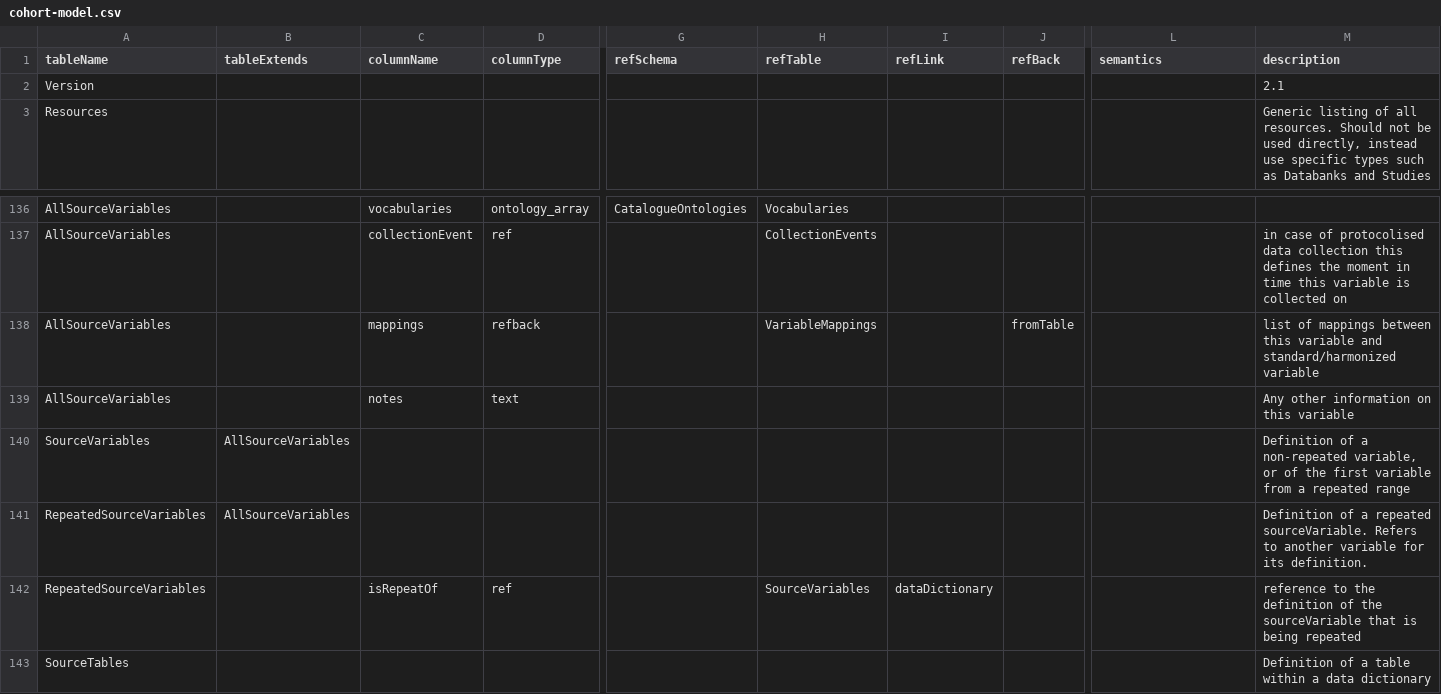
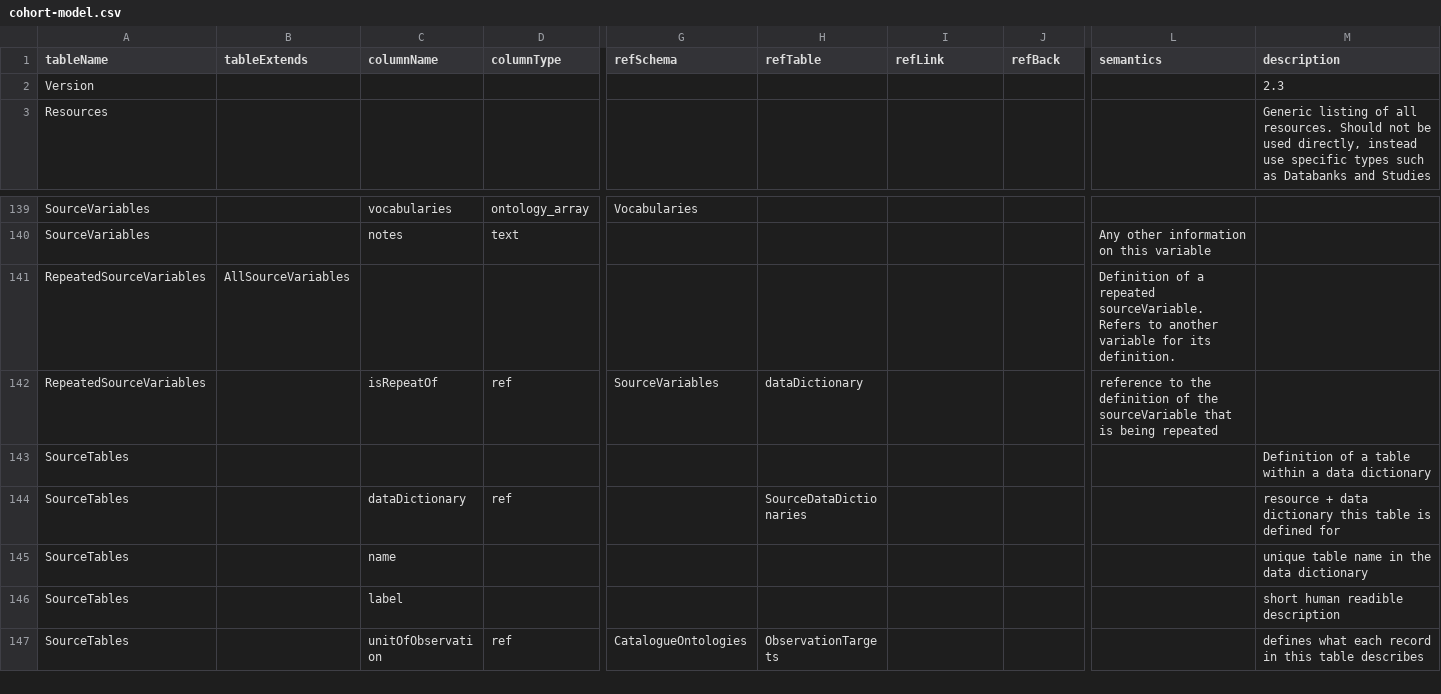
Before and after one commit to molgenis/molgenis-py-cohorts-etl, a CSV file: datamodels/cohort-model.csv, drawn as a sheet; only a part is shown, gaps mark what is left out; the shorter side is filled out with more unchanged rows; removed rows and columns are numbered as before the commit, all else as after; rows hold the shown columns only; the diff covers the shown part only; the diff names each change by its address in the sheet, - before the commit and + after, or states it on an @@ line.

```diff
--- a/datamodels/cohort-model.csv
+++ b/datamodels/cohort-model.csv
-M2 (description): 2.1
+M2 (description): 2.3
-A139 (tableName): AllSourceVariables
+A139 (tableName): SourceVariables
-G139 (refSchema): CatalogueOntologies
+G139 (refSchema): Vocabularies
-H139 (refTable): Vocabularies
+H139 (refTable): (empty)
-row 137: AllSourceVariables |  | collectionEvent | ref |  | CollectionEvents |  |  |  | in case of protocolised data collection this defines the moment in time this variable is collected on
-row 138: AllSourceVariables |  | mappings | refback |  | VariableMappings |  | fromTable |  | list of mappings between this variable and standard/harmonized variable
-A140 (tableName): AllSourceVariables
+A140 (tableName): SourceVariables
-L140 (semantics): (empty)
+L140 (semantics): Any other information on this variable
-M140 (description): Any other information on this variable
+M140 (description): (empty)
-row 140: SourceVariables | AllSourceVariables |  |  |  |  |  |  |  | Definition of a non-repeated variable, or of the first variable from a repeated range
-L141 (semantics): (empty)
+L141 (semantics): Definition of a repeated sourceVariable. Refers to another variable for its definition.
-M141 (description): Definition of a repeated sourceVariable. Refers to another variable for its definition.
+M141 (description): (empty)
-G142 (refSchema): (empty)
+G142 (refSchema): SourceVariables
-H142 (refTable): SourceVariables
+H142 (refTable): dataDictionary
-I142 (refLink): dataDictionary
+I142 (refLink): (empty)
-L142 (semantics): (empty)
+L142 (semantics): reference to the definition of the sourceVariable that is being repeated
-M142 (description): reference to the definition of the sourceVariable that is being repeated
+M142 (description): (empty)
```
Also changed, not shown: 8 added rows, 5 removed rows and 24 edited cells elsewhere in this file, datamodels/network-model.csv.
